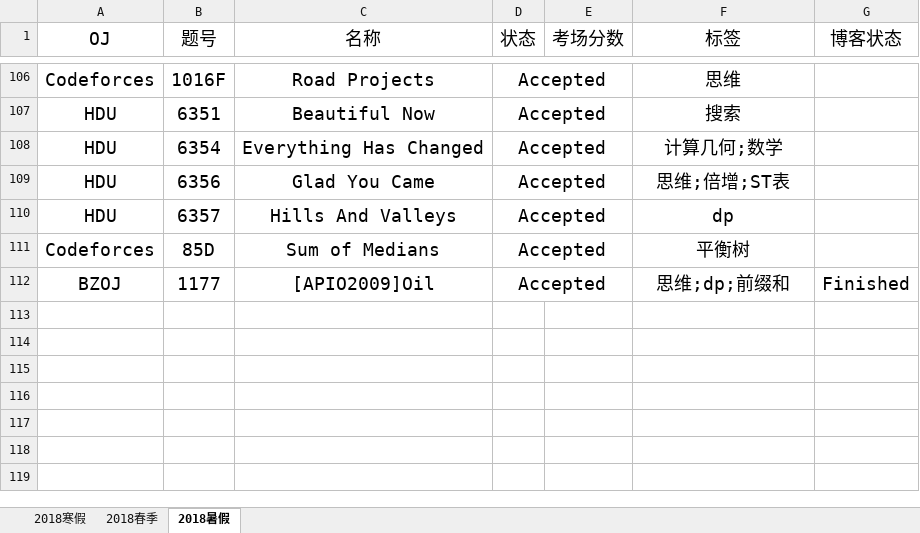
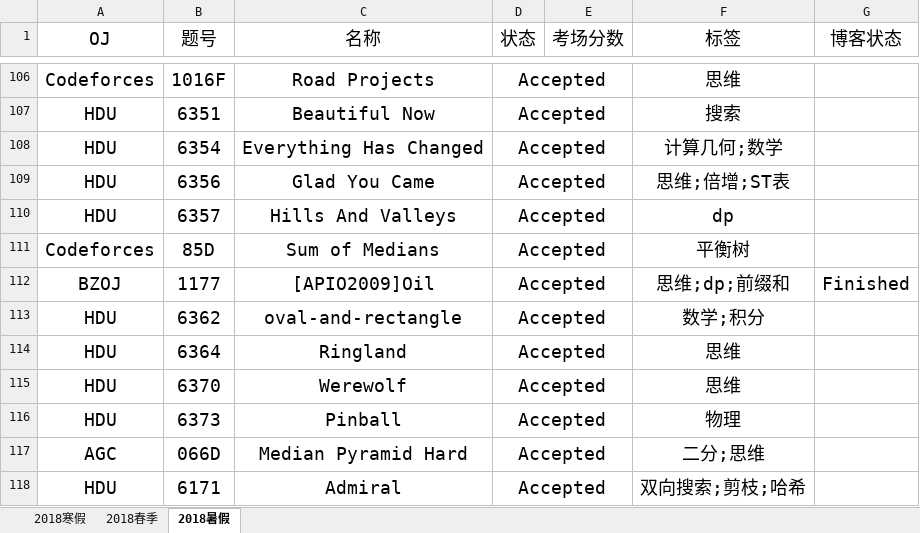
Before and after one commit to IcePrincess-1968/Programmes, an Excel workbook: Problem List.xlsx, sheet 2018暑假, drawn as a sheet; only a part is shown, gaps mark what is left out; values as stored, in another font and other column widths than the file's, no borders; the diff names each change by its address in the sheet, - before the commit and + after, or states it on an @@ line.

```diff
--- a/Problem List.xlsx (sheet 2018暑假)
+++ b/Problem List.xlsx (sheet 2018暑假)
+row 113: HDU | 6362 | oval-and-rectangle | Accepted |  | 数学;积分
+row 114: HDU | 6364 | Ringland | Accepted |  | 思维
+row 115: HDU | 6370 | Werewolf | Accepted |  | 思维
+row 116: HDU | 6373 | Pinball | Accepted |  | 物理
+row 117: AGC | 066D | Median Pyramid Hard | Accepted |  | 二分;思维
+row 118: HDU | 6171 | Admiral | Accepted |  | 双向搜索;剪枝;哈希
```
Also changed, not shown: 6 other files.
